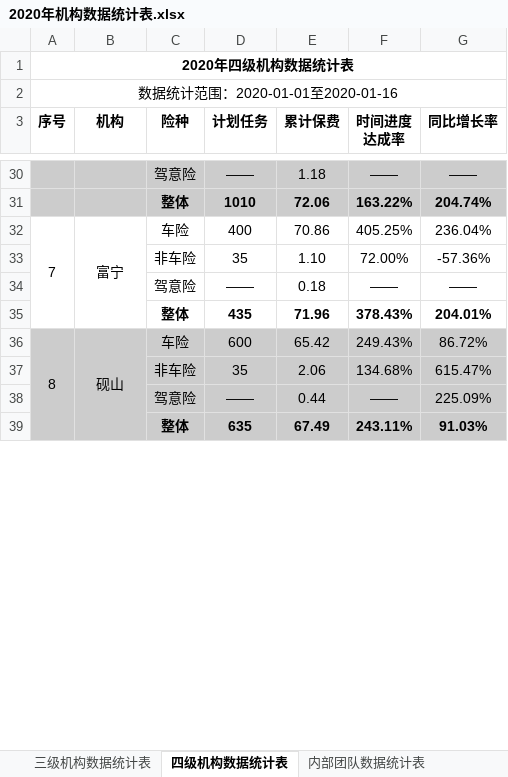
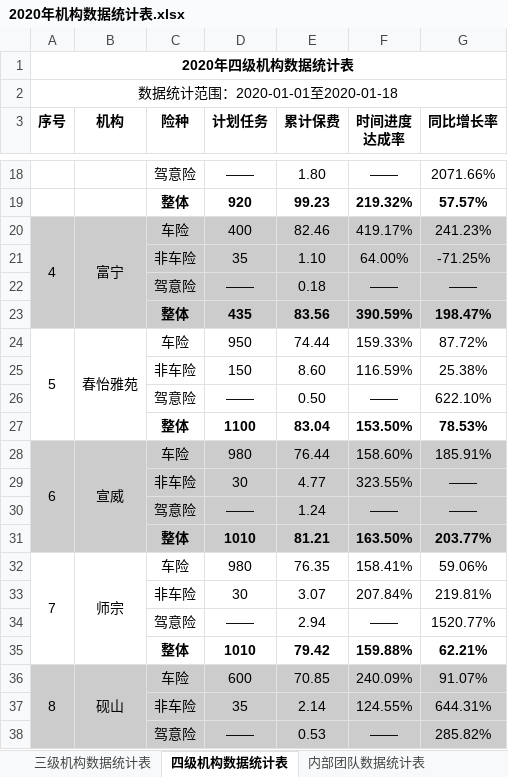
Before and after one commit to fagan2888/DataStats, an Excel workbook: 2020年机构数据统计表.xlsx, sheet 四级机构数据统计表, drawn as a sheet; only a part is shown, gaps mark what is left out; values as stored, in another font and other column widths than the file's, no borders; removed rows and columns are numbered as before the commit, all else as after; the diff covers the shown part only; the diff names each change by its address in the sheet, - before the commit and + after, or states it on an @@ line.

```diff
--- a/2020年机构数据统计表.xlsx (sheet 四级机构数据统计表)
+++ b/2020年机构数据统计表.xlsx (sheet 四级机构数据统计表)
-A2 (序号): 数据统计范围：2020-01-01至2020-01-16
+A2 (序号): 数据统计范围：2020-01-01至2020-01-18
-A18:G18 fill: #CCCCCC
+A18:G18 fill: none
-E18 (累计保费): 1.18
+E18 (累计保费): 1.80
-G18 (同比增长率): ——
+G18 (同比增长率): 2071.66%
-row 31:  |  | 整体 | 1010 | 72.06 | 163.22% | 204.74%
-row 32: 7 | 富宁 | 车险 | 400 | 70.86 | 405.25% | 236.04%
+row 19:  |  | 整体 | 920 | 99.23 | 219.32% | 57.57%
+row 20: 4 | 富宁 | 车险 | 400 | 82.46 | 419.17% | 241.23%
-A21:G22 fill: none
+A21:G22 fill: #CCCCCC
-F21 (时间进度 达成率): 72.00%
+F21 (时间进度 达成率): 64.00%
-G21 (同比增长率): -57.36%
+G21 (同比增长率): -71.25%
-row 35:  |  | 整体 | 435 | 71.96 | 378.43% | 204.01%
+row 23:  |  | 整体 | 435 | 83.56 | 390.59% | 198.47%
+row 24: 5 | 春怡雅苑 | 车险 | 950 | 74.44 | 159.33% | 87.72%
+row 25:  |  | 非车险 | 150 | 8.60 | 116.59% | 25.38%
+row 26:  |  | 驾意险 | —— | 0.50 | —— | 622.10%
+row 27:  |  | 整体 | 1100 | 83.04 | 153.50% | 78.53%
+row 28: 6 | 宣威 | 车险 | 980 | 76.44 | 158.60% | 185.91%
+row 29:  |  | 非车险 | 30 | 4.77 | 323.55% | ——
+row 30:  |  | 驾意险 | —— | 1.24 | —— | ——
+row 31:  |  | 整体 | 1010 | 81.21 | 163.50% | 203.77%
+row 32: 7 | 师宗 | 车险 | 980 | 76.35 | 158.41% | 59.06%
+row 33:  |  | 非车险 | 30 | 3.07 | 207.84% | 219.81%
+row 34:  |  | 驾意险 | —— | 2.94 | —— | 1520.77%
+row 35:  |  | 整体 | 1010 | 79.42 | 159.88% | 62.21%
-E36 (累计保费): 65.42
+E36 (累计保费): 70.85
-F36 (时间进度 达成率): 249.43%
+F36 (时间进度 达成率): 240.09%
-G36 (同比增长率): 86.72%
+G36 (同比增长率): 91.07%
-row 37:  |  | 非车险 | 35 | 2.06 | 134.68% | 615.47%
+row 37:  |  | 非车险 | 35 | 2.14 | 124.55% | 644.31%
-E38 (累计保费): 0.44
+E38 (累计保费): 0.53
-G38 (同比增长率): 225.09%
+G38 (同比增长率): 285.82%
-row 39:  |  | 整体 | 635 | 67.49 | 243.11% | 91.03%
```
Also changed, not shown: 66 added rows, 77 removed rows, 62 edited cells, cell formats and merged cells elsewhere in this sheet, sheet 三级机构数据统计表, sheet 内部团队数据统计表, 2020年开门红竞赛统计表.xlsx, 云南分公司业务统计表.xlsx, 6 other files.
